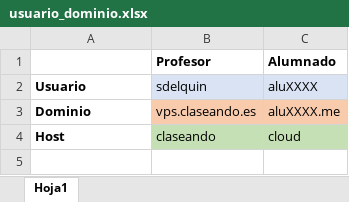
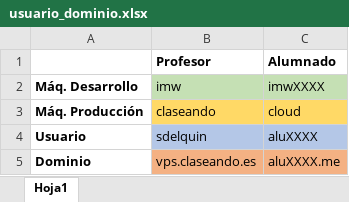
Before and after one commit to sdelquin/claseando, an Excel workbook: imw/UT0/notes/prod_config/img/usuario_dominio.xlsx, sheet Hoja1, drawn as a sheet; values as stored, in another font and other column widths than the file's, no borders; removed rows and columns are numbered as before the commit, all else as after; the diff names each change by its address in the sheet, - before the commit and + after, or states it on an @@ line.

```diff
--- a/imw/UT0/notes/prod_config/img/usuario_dominio.xlsx (sheet Hoja1)
+++ b/imw/UT0/notes/prod_config/img/usuario_dominio.xlsx (sheet Hoja1)
+row 2: Máq. Desarrollo | imw | imwXXXX
+row 3: Máq. Producción | claseando | cloud
-B4:C4 fill: #DAE3F3
+B4:C4 fill: #B4C7E7
-B5:C5 fill: #F8CBAD
+B5:C5 fill: #F4B183
-row 4: Host | claseando | cloud
```
Also changed, not shown: 30 other files.
